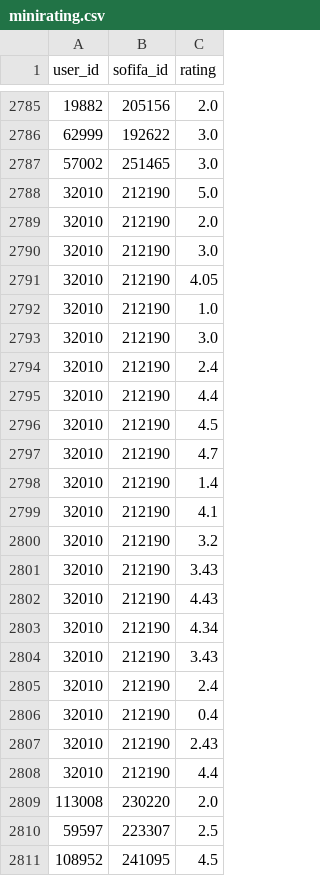
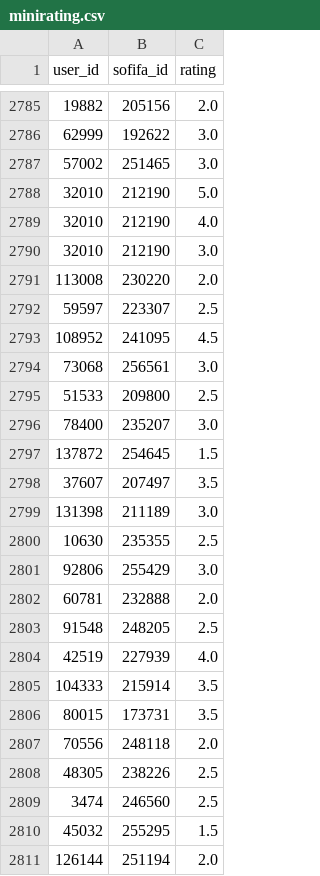
Before and after one commit to Spolavore/Trabalho-Final-CPD, a CSV file: tables/minirating.csv, drawn as a sheet; only a part is shown, gaps mark what is left out; the shorter side is filled out with more unchanged rows.

Commit message:
trabalhando na class user

```diff
--- a/tables/minirating.csv
+++ b/tables/minirating.csv
@@ -2788,22 +2788,4 @@ user_id,sofifa_id,rating
 32010,212190,5.0
-32010,212190,2.0
+32010,212190,4.0
 32010,212190,3.0
-32010,212190,4.05
-32010,212190,1.0
-32010,212190,3.0
-32010,212190,2.4
-32010,212190,4.4
-32010,212190,4.5
-32010,212190,4.7
-32010,212190,1.4
-32010,212190,4.1
-32010,212190,3.2
-32010,212190,3.43
-32010,212190,4.43
-32010,212190,4.34
-32010,212190,3.43
-32010,212190,2.4
-32010,212190,0.4
-32010,212190,2.43
-32010,212190,4.4
 113008,230220,2.0
```
Also changed, not shown: 1 other file.
